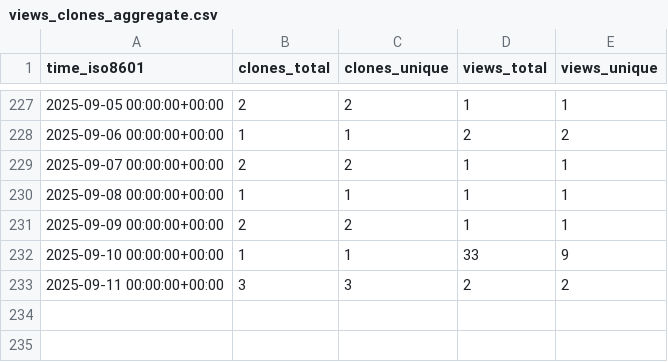
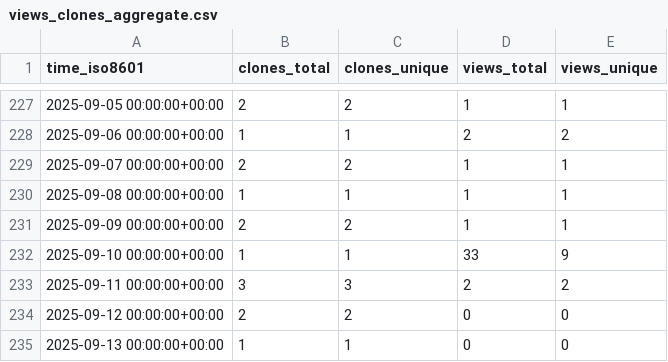
Before and after one commit to christineklli/global-yield-impacts, a CSV file: christineklli/global-yield-impacts/ghrs-data/views_clones_aggregate.csv, drawn as a sheet; only a part is shown, gaps mark what is left out.

```diff
--- a/christineklli/global-yield-impacts/ghrs-data/views_clones_aggregate.csv
+++ b/christineklli/global-yield-impacts/ghrs-data/views_clones_aggregate.csv
@@ -233 +233,3 @@ time_iso8601,clones_total,clones_unique,views_total,views_unique
 2025-09-11 00:00:00+00:00,3,3,2,2
+2025-09-12 00:00:00+00:00,2,2,0,0
+2025-09-13 00:00:00+00:00,1,1,0,0
```
Also changed, not shown: 1 other file.
